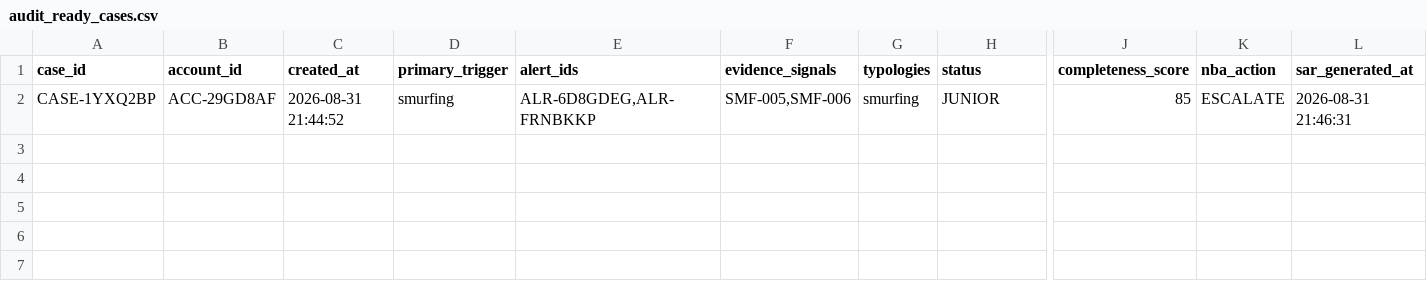
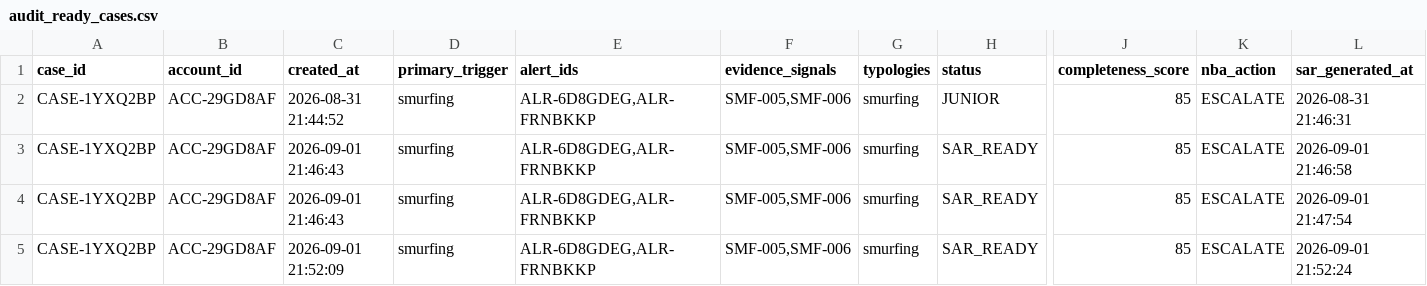
Before and after one commit to rajeevsharmap/Fraud-Investigator-Intelligence, a CSV file: mockdata/audit_ready_cases.csv, drawn as a sheet; only a part is shown, gaps mark what is left out; rows hold the shown columns only; the diff names each change by its address in the sheet, - before the commit and + after, or states it on an @@ line.

```diff
--- a/mockdata/audit_ready_cases.csv
+++ b/mockdata/audit_ready_cases.csv
+row 3: CASE-1YXQ2BP | ACC-29GD8AF | 2026-09-01 21:46:43 | smurfing | ALR-6D8GDEG,ALR-FRNBKKP | SMF-005,SMF-006 | smurfing | SAR_READY | 85 | ESCALATE | 2026-09-01 21:46:58
+row 4: CASE-1YXQ2BP | ACC-29GD8AF | 2026-09-01 21:46:43 | smurfing | ALR-6D8GDEG,ALR-FRNBKKP | SMF-005,SMF-006 | smurfing | SAR_READY | 85 | ESCALATE | 2026-09-01 21:47:54
+row 5: CASE-1YXQ2BP | ACC-29GD8AF | 2026-09-01 21:52:09 | smurfing | ALR-6D8GDEG,ALR-FRNBKKP | SMF-005,SMF-006 | smurfing | SAR_READY | 85 | ESCALATE | 2026-09-01 21:52:24
```
Also changed, not shown: mockdata/cases.csv, mockdata/suspected_alerts.csv, 6 other files.
